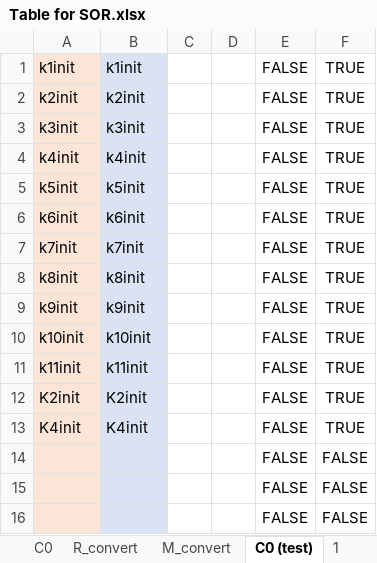
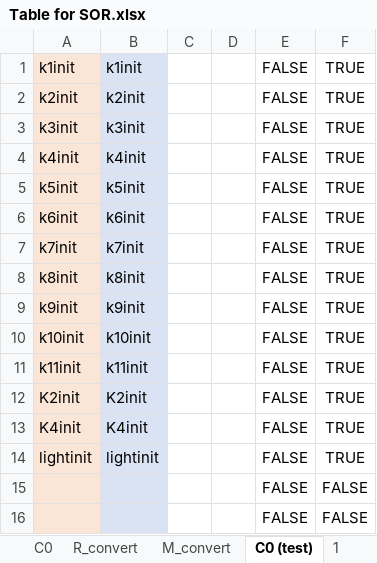
Before and after one commit to EnglishBeach/COMSOL_polymers, an Excel workbook: Comsol/Task/Table for SOR.xlsx, sheet C0 (test), drawn as a sheet; values as stored, in another font and other column widths than the file's, no borders; removed rows and columns are numbered as before the commit, all else as after; the diff names each change by its address in the sheet, - before the commit and + after, or states it on an @@ line.

```diff
--- a/Comsol/Task/Table for SOR.xlsx (sheet C0 (test))
+++ b/Comsol/Task/Table for SOR.xlsx (sheet C0 (test))
-row 14:  |  |  |  | FALSE | FALSE
+row 14: lightinit | lightinit |  |  | FALSE | TRUE
```
Also changed, not shown: sheet M_convert, sheet R_convert, sheet R_input, sheet M, sheet R, sheet M_input, 2 more sheets, 3 other files.
